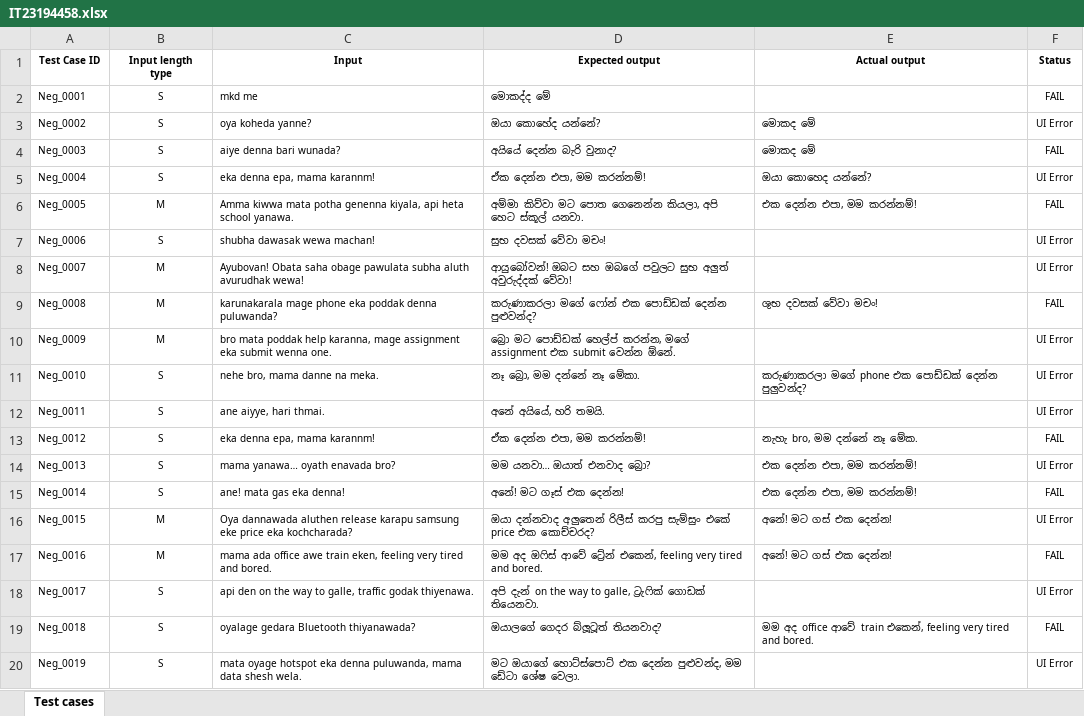
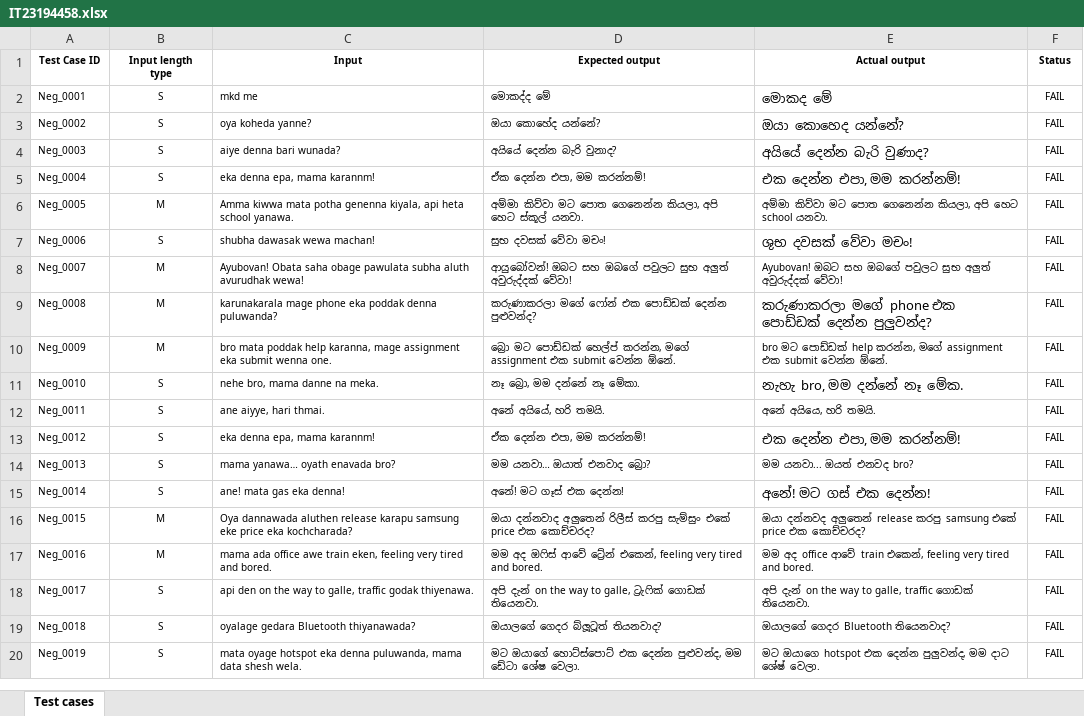
Before and after one commit to theushantha/assignment1-singlish-testing, an Excel workbook: IT23194458.xlsx, sheet Test cases, drawn as a sheet; only a part is shown; values as stored, in another font and other column widths than the file's, no borders; the diff covers the shown part only; the diff names each change by its address in the sheet, - before the commit and + after, or states it on an @@ line.

Commit message:
Assignment 1 submission

```diff
--- a/IT23194458.xlsx (sheet Test cases)
+++ b/IT23194458.xlsx (sheet Test cases)
-E2 (Actual output): (empty)
+E2 (Actual output): මොකද මේ
-E3 (Actual output): මොකද මේ
+E3 (Actual output): ඔයා කොහෙද යන්නේ?
@@ E3:E5 text size: larger @@
-F3 (Status): UI Error
+F3 (Status): FAIL
-E4 (Actual output): මොකද මේ
+E4 (Actual output): අයියේ දෙන්න බැරි වුණාද?
-E5 (Actual output): ඔයා කොහෙද යන්නේ?
+E5 (Actual output): එක දෙන්න එපා, මම කරන්නම්!
-F5 (Status): UI Error
+F5 (Status): FAIL
-E6 (Actual output): එක දෙන්න එපා, මම කරන්නම්!
+E6 (Actual output): අම්මා කිව්වා මට පොත ගෙනෙන්න කියලා, අපි හෙට school යනවා.
-E7 (Actual output): (empty)
+E7 (Actual output): ශුභ දවසක් වේවා මචං!
-F7:F8 (Status): UI Error
+F7:F8 (Status): FAIL
-E8 (Actual output): (empty)
+E8 (Actual output): Ayubovan! ඔබට සහ ඔබගේ පවුලට සුභ අලුත් අවුරුද්දක් වේවා!
-E9 (Actual output): ශුභ දවසක් වේවා මචං!
+E9 (Actual output): කරුණාකරලා මගේ phone එක පොඩ්ඩක් දෙන්න පුලුවන්ද?
@@ E9 text size: larger @@
-E10 (Actual output): (empty)
+E10 (Actual output): bro මට පොඩ්ඩක් help කරන්න, මගේ assignment එක submit වෙන්න ඕනේ.
-F10:F12 (Status): UI Error
+F10:F12 (Status): FAIL
-E11 (Actual output): කරුණාකරලා මගේ phone එක පොඩ්ඩක් දෙන්න පුලුවන්ද?
+E11 (Actual output): නැහැ bro, මම දන්නේ නෑ මේක.
@@ E11 text size: larger @@
-E12 (Actual output): (empty)
+E12 (Actual output): අනේ අයියෙ, හරි තමයි.
-E13 (Actual output): නැහැ bro, මම දන්නේ නෑ මේක.
+E13 (Actual output): එක දෙන්න එපා, මම කරන්නම්!
@@ E13 text size: larger @@
-E14 (Actual output): එක දෙන්න එපා, මම කරන්නම්!
+E14 (Actual output): මම යනවා... ඔයත් එනවද bro?
-F14 (Status): UI Error
+F14 (Status): FAIL
-E15 (Actual output): එක දෙන්න එපා, මම කරන්නම්!
+E15 (Actual output): අනේ! මට ගස් එක දෙන්න!
@@ E15 text size: larger @@
-E16 (Actual output): අනේ! මට ගස් එක දෙන්න!
+E16 (Actual output): ඔයා දන්නවද අලුතෙන් release කරපු samsung එකේ price එක කොච්චරද?
-F16 (Status): UI Error
+F16 (Status): FAIL
-E17 (Actual output): අනේ! මට ගස් එක දෙන්න!
+E17 (Actual output): මම අද office ආවේ train එකෙන්, feeling very tired and bored.
-E18 (Actual output): (empty)
+E18 (Actual output): අපි දැන් on the way to galle, traffic ගොඩක් තියෙනවා.
-F18 (Status): UI Error
+F18 (Status): FAIL
-E19 (Actual output): මම අද office ආවේ train එකෙන්, feeling very tired and bored.
+E19 (Actual output): ඔයාලගේ ගෙදර Bluetooth තියෙනවාද?
-E20 (Actual output): (empty)
+E20 (Actual output): මට ඔයාගෙ hotspot එක දෙන්න පුලුවන්ද, මම දාට ශේෂ් වෙලා.
-F20 (Status): UI Error
+F20 (Status): FAIL
```
Also changed, not shown: 51 edited cells and cell formats elsewhere in this sheet, 1 other file.
